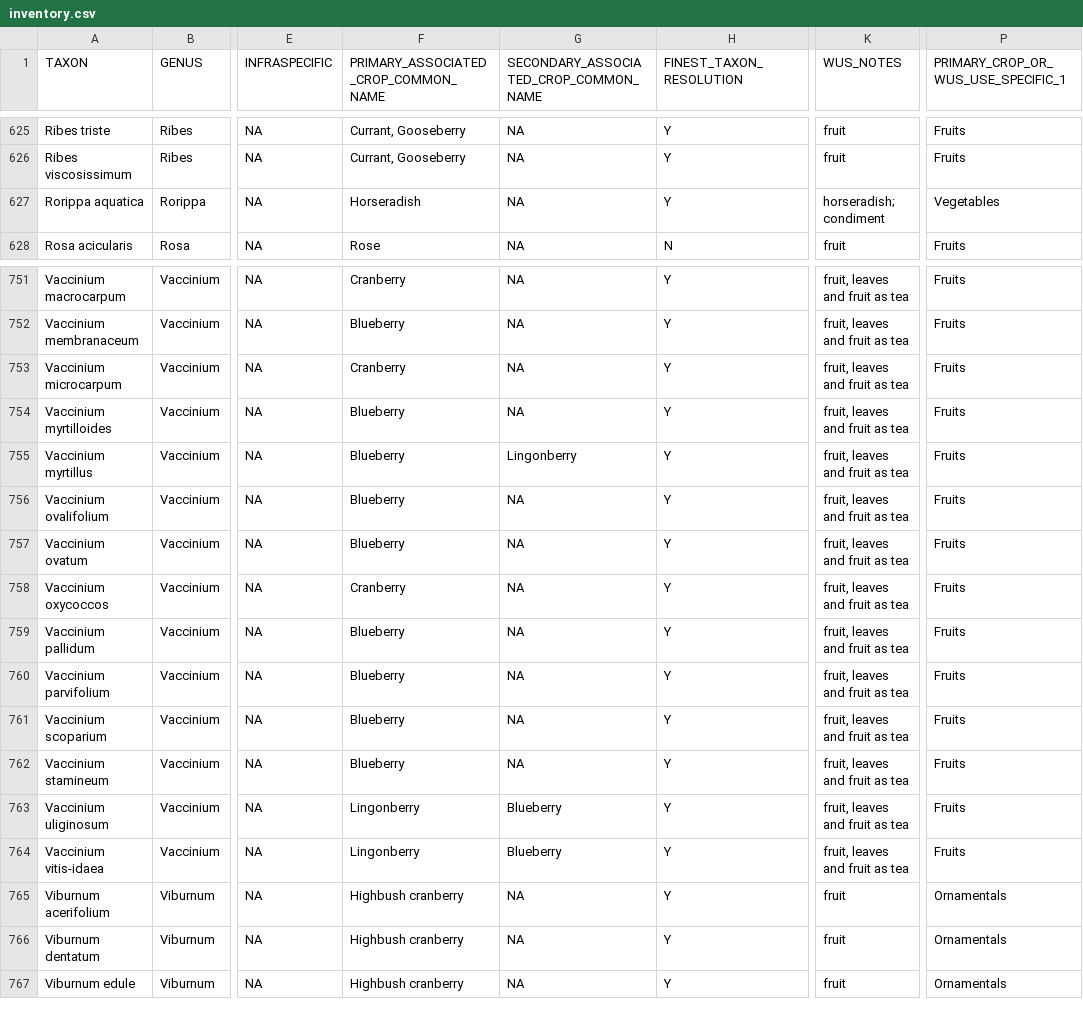
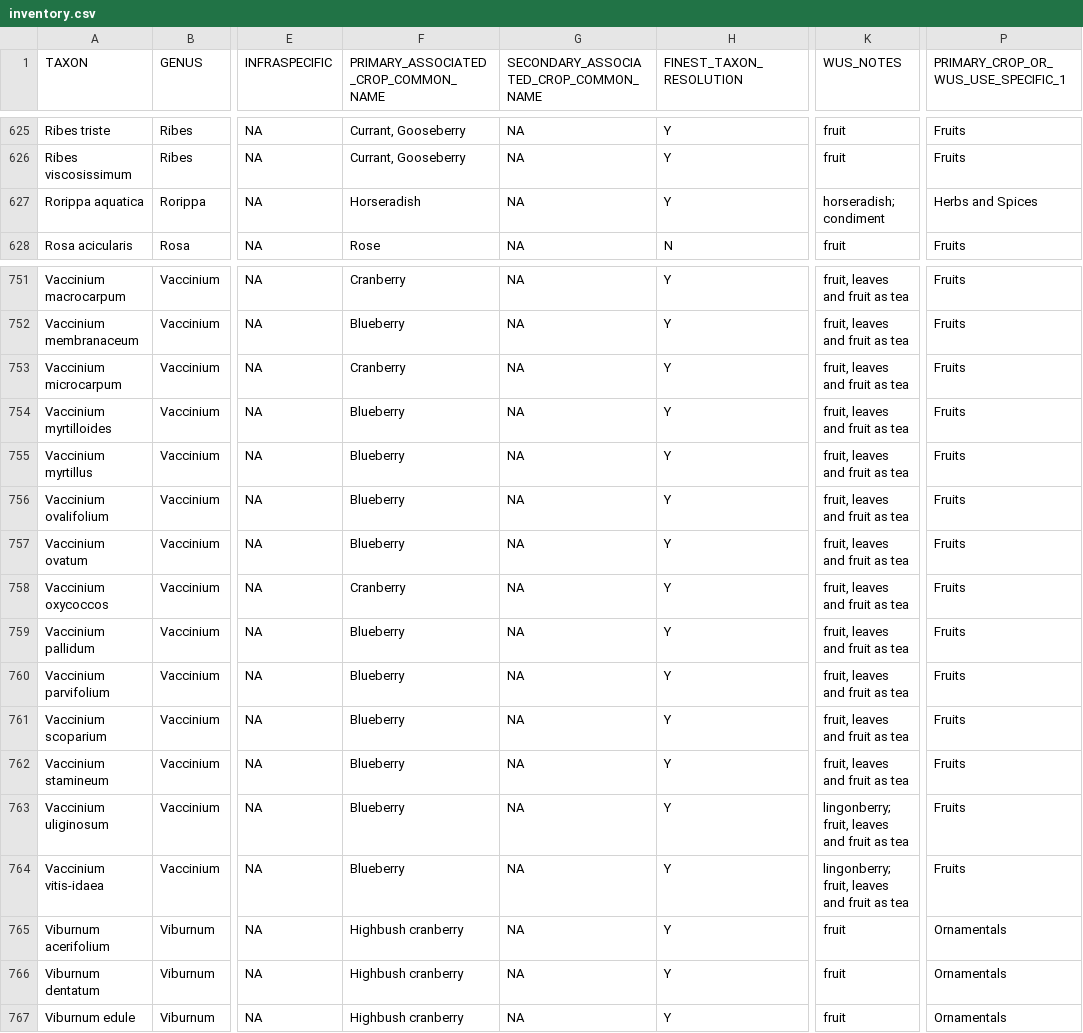
Before and after one commit to jensculrich/Canadian_CWR_inventory_and_conservation, a CSV file: Input_Data_and_Files/inventory.csv, drawn as a sheet; only a part is shown, gaps mark what is left out; the diff names each change by its address in the sheet, - before the commit and + after, or states it on an @@ line.

Commit message:
inventory -> Vaccinium lumped together; horseradish as herbs and spices not veg

```diff
--- a/Input_Data_and_Files/inventory.csv
+++ b/Input_Data_and_Files/inventory.csv
-P627: Vegetables
+P627: Herbs and Spices
-G755: Lingonberry
+G755: NA
-F763:F764: Lingonberry
+F763:F764: Blueberry
-G763:G764: Blueberry
+G763:G764: NA
-K763:K764 (WUS_NOTES): fruit, leaves and fruit as tea
+K763:K764 (WUS_NOTES): lingonberry; fruit, leaves and fruit as tea
```
